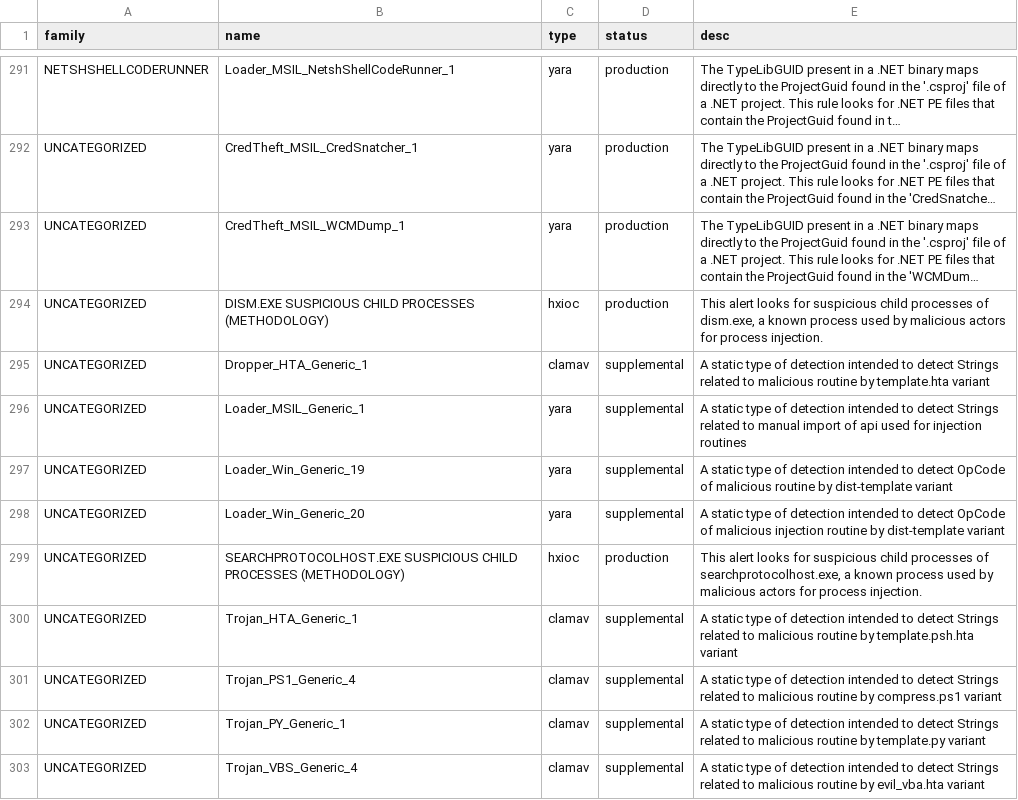
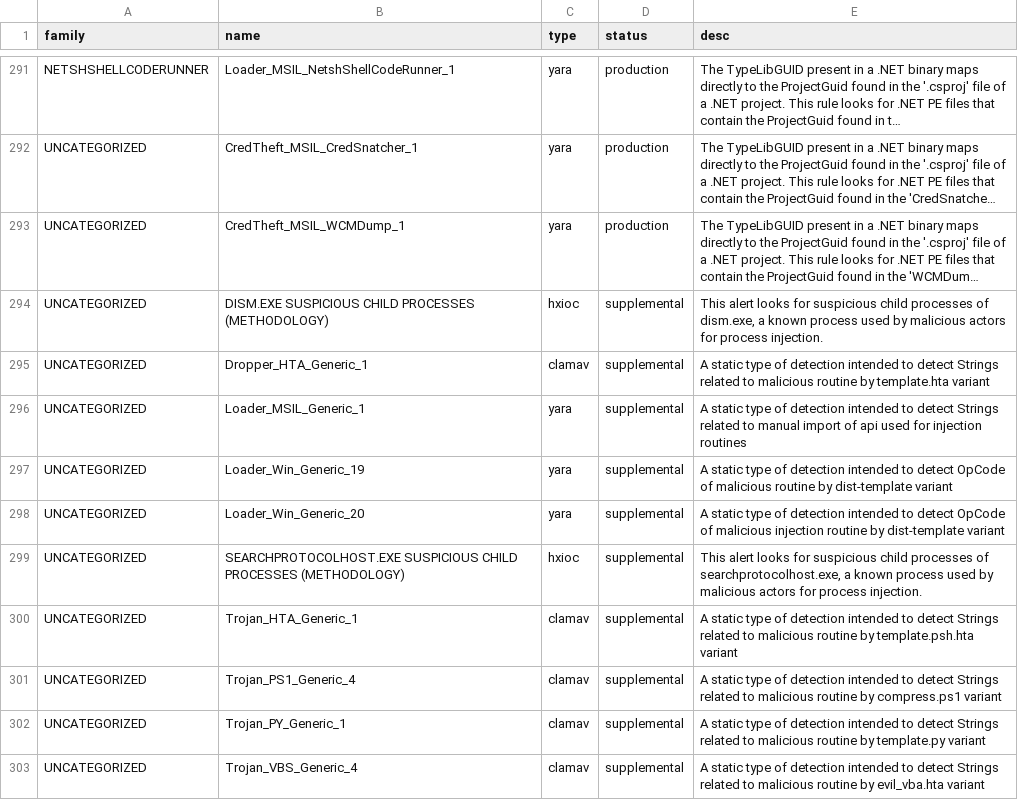
Before and after one commit to mandiant/red_team_tool_countermeasures, a CSV file: signatures_table_of_content.csv, drawn as a sheet; only a part is shown, gaps mark what is left out; long unchanged cells end in …; the diff covers the shown part only; the diff names each change by its address in the sheet, - before the commit and + after, or states it on an @@ line.

Commit message:
updated to reflect release status

```diff
--- a/signatures_table_of_content.csv
+++ b/signatures_table_of_content.csv
-D294 (status): production
+D294 (status): supplemental
-D299 (status): production
+D299 (status): supplemental
```
Also changed, not shown: 27 edited cells elsewhere in this file.
